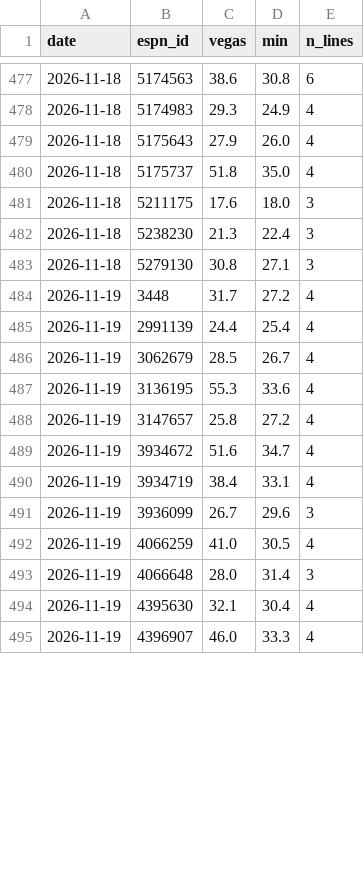
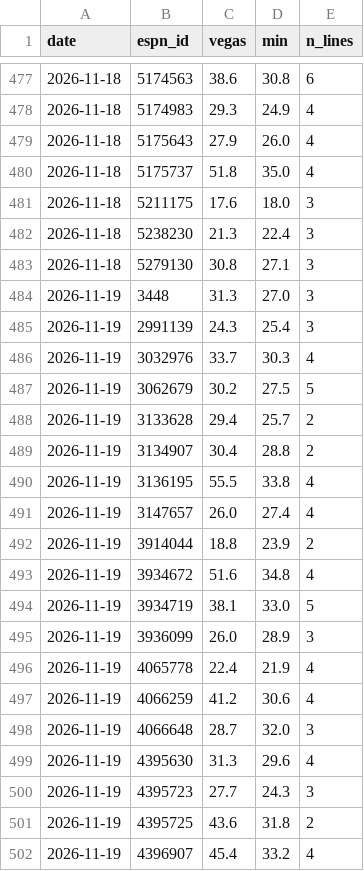
Before and after one commit to pitchafwa/delegation-hub, a CSV file: dashboard/vegas_log.csv, drawn as a sheet; only a part is shown, gaps mark what is left out; the diff covers the shown part only.

```diff
--- a/dashboard/vegas_log.csv
+++ b/dashboard/vegas_log.csv
@@ -483,13 +483,20 @@ date,espn_id,vegas,min,n_lines
 2026-11-18,5279130,30.8,27.1,3
-2026-11-19,3448,31.7,27.2,4
-2026-11-19,2991139,24.4,25.4,4
-2026-11-19,3062679,28.5,26.7,4
-2026-11-19,3136195,55.3,33.6,4
-2026-11-19,3147657,25.8,27.2,4
-2026-11-19,3934672,51.6,34.7,4
-2026-11-19,3934719,38.4,33.1,4
-2026-11-19,3936099,26.7,29.6,3
-2026-11-19,4066259,41.0,30.5,4
-2026-11-19,4066648,28.0,31.4,3
-2026-11-19,4395630,32.1,30.4,4
-2026-11-19,4396907,46.0,33.3,4
+2026-11-19,3448,31.3,27.0,3
+2026-11-19,2991139,24.3,25.4,3
+2026-11-19,3032976,33.7,30.3,4
+2026-11-19,3062679,30.2,27.5,5
+2026-11-19,3133628,29.4,25.7,2
+2026-11-19,3134907,30.4,28.8,2
+2026-11-19,3136195,55.5,33.8,4
+2026-11-19,3147657,26.0,27.4,4
+2026-11-19,3914044,18.8,23.9,2
+2026-11-19,3934672,51.6,34.8,4
+2026-11-19,3934719,38.1,33.0,5
+2026-11-19,3936099,26.0,28.9,3
+2026-11-19,4065778,22.4,21.9,4
+2026-11-19,4066259,41.2,30.6,4
+2026-11-19,4066648,28.7,32.0,3
+2026-11-19,4395630,31.3,29.6,4
+2026-11-19,4395723,27.7,24.3,3
+2026-11-19,4395725,43.6,31.8,2
+2026-11-19,4396907,45.4,33.2,4
```
Also changed, not shown: 8 added rows and 5 edited cells elsewhere in this file, 17 other files.
